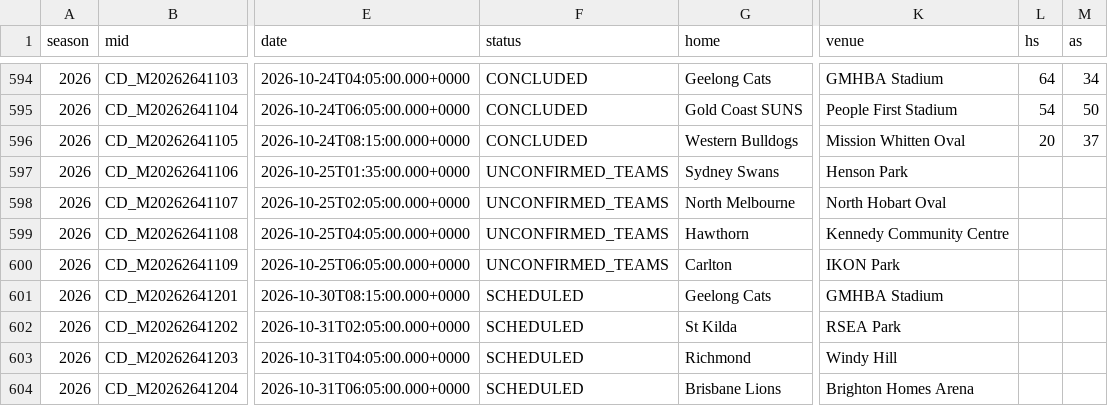
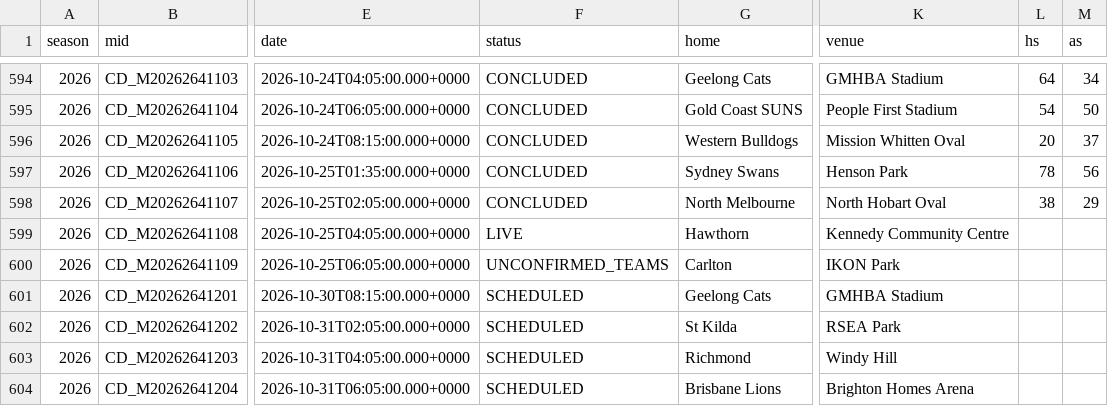
Before and after one commit to Blinky858/AFLW-Betting-Model, a CSV file: data/matches.csv, drawn as a sheet; only a part is shown, gaps mark what is left out; the diff names each change by its address in the sheet, - before the commit and + after, or states it on an @@ line.

```diff
--- a/data/matches.csv
+++ b/data/matches.csv
-F597:F598 (status): UNCONFIRMED_TEAMS
+F597:F598 (status): CONCLUDED
-L597 (hs): (empty)
+L597 (hs): 78
-M597 (as): (empty)
+M597 (as): 56
-L598 (hs): (empty)
+L598 (hs): 38
-M598 (as): (empty)
+M598 (as): 29
-F599 (status): UNCONFIRMED_TEAMS
+F599 (status): LIVE
```
Also changed, not shown: 2 other files.
